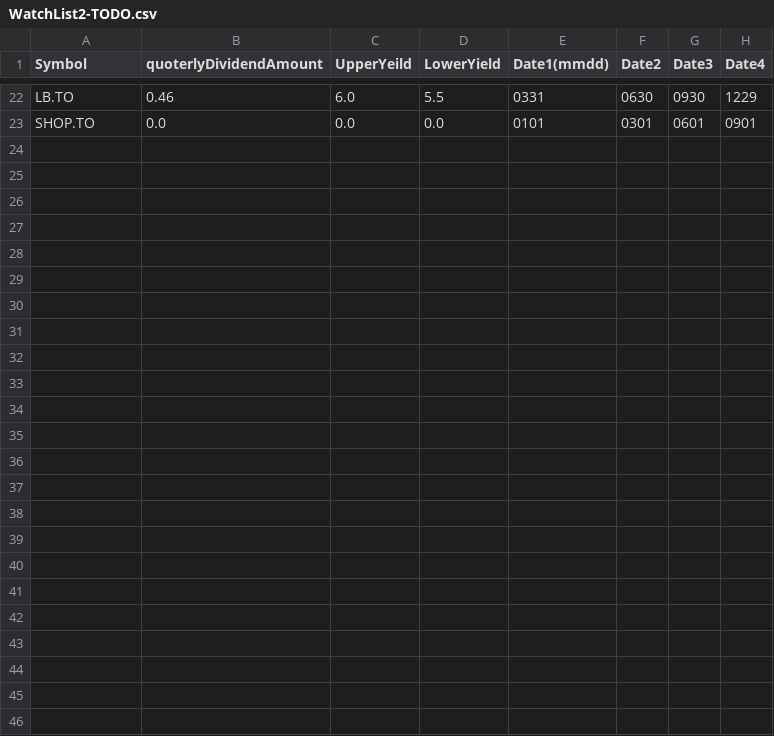
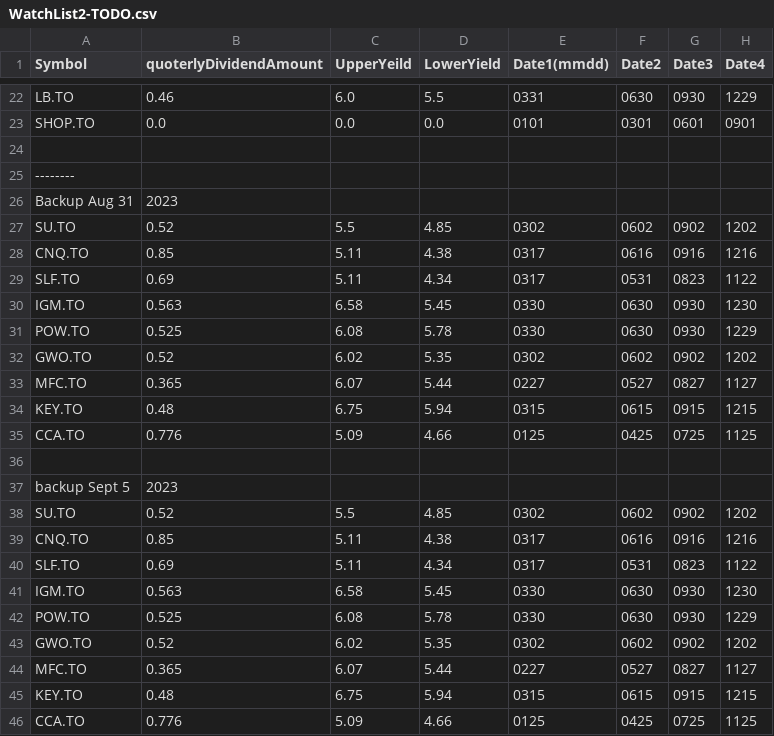
Before and after one commit to rarecasescenario/DividendOptimizer, a CSV file: Optimizer/src/main/resources/WatchList2-TODO.csv, drawn as a sheet; only a part is shown, gaps mark what is left out; the diff names each change by its address in the sheet, - before the commit and + after, or states it on an @@ line.

Commit message:
changes Sept 6,2023

```diff
--- a/Optimizer/src/main/resources/WatchList2-TODO.csv
+++ b/Optimizer/src/main/resources/WatchList2-TODO.csv
+row 24: (empty)
+row 25: --------
+row 26: Backup Aug 31 | 2023
+row 27: SU.TO | 0.52 | 5.5 | 4.85 | 0302 | 0602 | 0902 | 1202
+row 28: CNQ.TO | 0.85 | 5.11 | 4.38 | 0317 | 0616 | 0916 | 1216
+row 29: SLF.TO | 0.69 | 5.11 | 4.34 | 0317 | 0531 | 0823 | 1122
+row 30: IGM.TO | 0.563 | 6.58 | 5.45 | 0330 | 0630 | 0930 | 1230
+row 31: POW.TO | 0.525 | 6.08 | 5.78 | 0330 | 0630 | 0930 | 1229
+row 32: GWO.TO | 0.52 | 6.02 | 5.35 | 0302 | 0602 | 0902 | 1202
+row 33: MFC.TO | 0.365 | 6.07 | 5.44 | 0227 | 0527 | 0827 | 1127
+row 34: KEY.TO | 0.48 | 6.75 | 5.94 | 0315 | 0615 | 0915 | 1215
+row 35: CCA.TO | 0.776 | 5.09 | 4.66 | 0125 | 0425 | 0725 | 1125
+row 36: (empty)
+row 37: backup Sept 5 | 2023
+row 38: SU.TO | 0.52 | 5.5 | 4.85 | 0302 | 0602 | 0902 | 1202
+row 39: CNQ.TO | 0.85 | 5.11 | 4.38 | 0317 | 0616 | 0916 | 1216
+row 40: SLF.TO | 0.69 | 5.11 | 4.34 | 0317 | 0531 | 0823 | 1122
+row 41: IGM.TO | 0.563 | 6.58 | 5.45 | 0330 | 0630 | 0930 | 1230
+row 42: POW.TO | 0.525 | 6.08 | 5.78 | 0330 | 0630 | 0930 | 1229
+row 43: GWO.TO | 0.52 | 6.02 | 5.35 | 0302 | 0602 | 0902 | 1202
+row 44: MFC.TO | 0.365 | 6.07 | 5.44 | 0227 | 0527 | 0827 | 1127
+row 45: KEY.TO | 0.48 | 6.75 | 5.94 | 0315 | 0615 | 0915 | 1215
+row 46: CCA.TO | 0.776 | 5.09 | 4.66 | 0125 | 0425 | 0725 | 1125
```
Also changed, not shown: Optimizer/src/main/resources/WatchList.csv, 2 other files.
